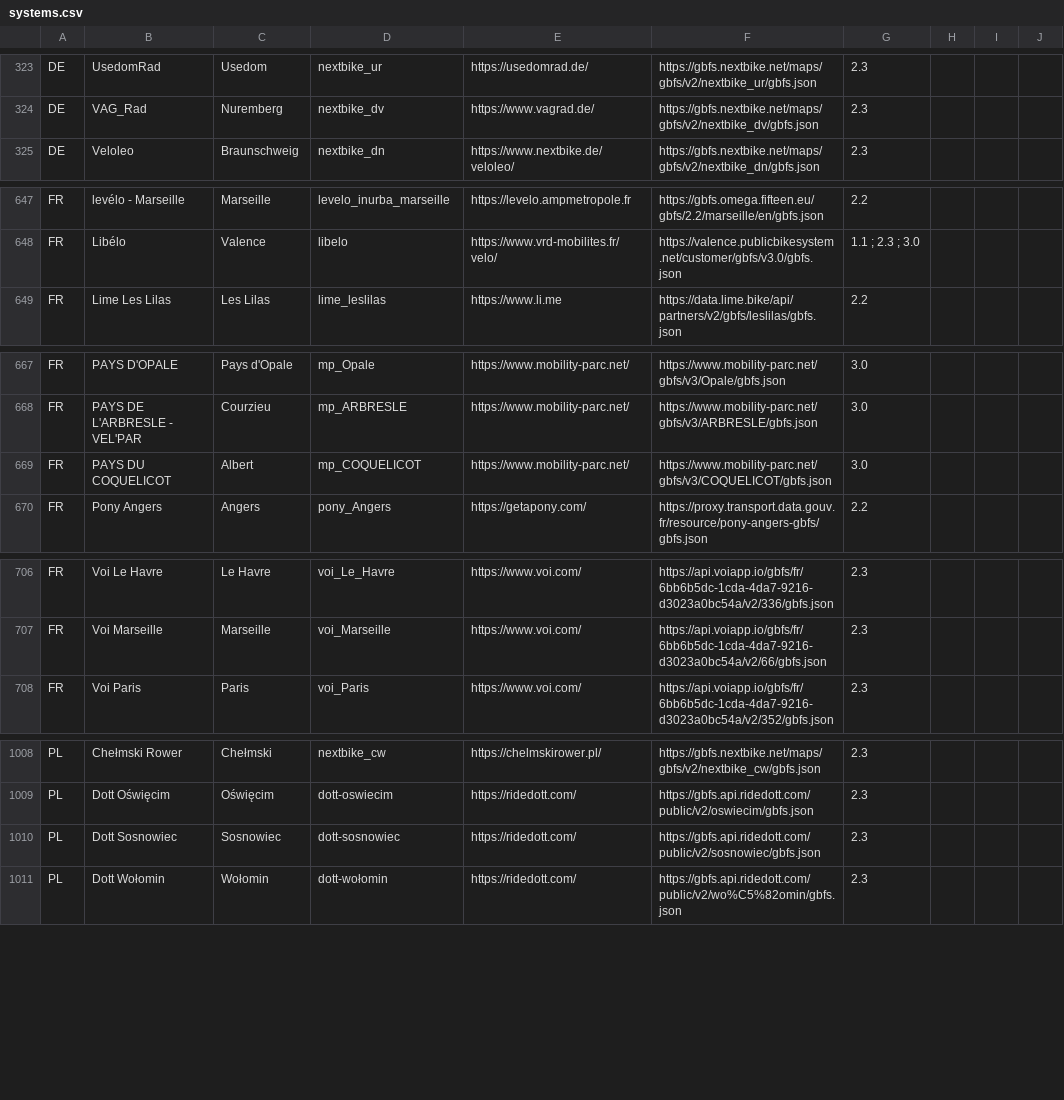
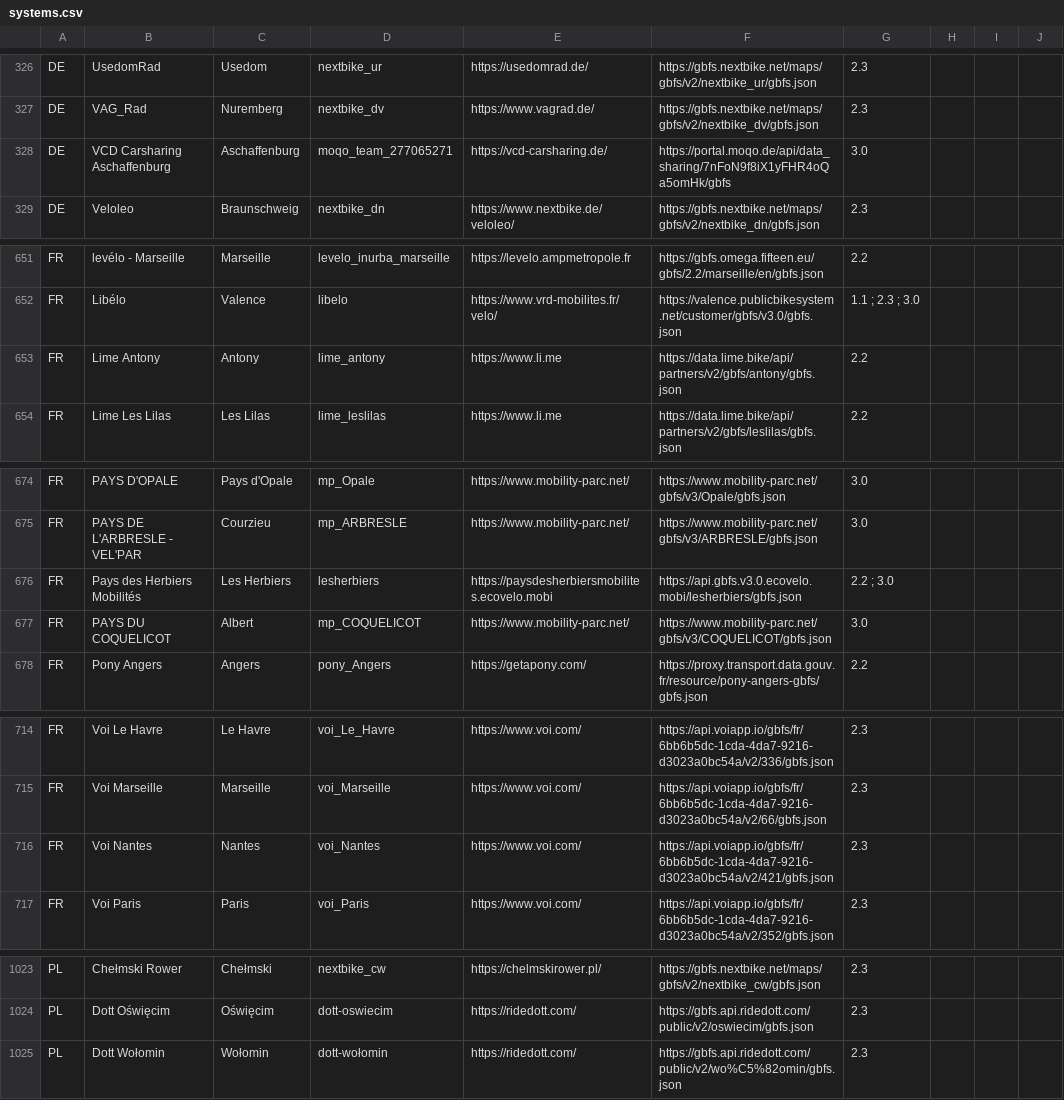
Before and after one commit to jakehadar/bikeshare-client-python, a CSV file: gbfs/static/systems.csv, drawn as a sheet; only a part is shown, gaps mark what is left out; removed rows and columns are numbered as before the commit, all else as after; the diff covers the shown part only; the diff names each change by its address in the sheet, - before the commit and + after, or states it on an @@ line.

```diff
--- a/gbfs/static/systems.csv
+++ b/gbfs/static/systems.csv
+row 328: DE | VCD Carsharing Aschaffenburg | Aschaffenburg | moqo_team_277065271 | https://vcd-carsharing.de/ | https://portal.moqo.de/api/data_sharing/7nFoN9f8iX1yFHR4oQa5omHk/gbfs | 3.0
+row 653: FR | Lime Antony | Antony | lime_antony | https://www.li.me | https://data.lime.bike/api/partners/v2/gbfs/antony/gbfs.json | 2.2
+row 676: FR | Pays des Herbiers Mobilités | Les Herbiers | lesherbiers | https://paysdesherbiersmobilites.ecovelo.mobi | https://api.gbfs.v3.0.ecovelo.mobi/lesherbiers/gbfs.json | 2.2 ; 3.0
+row 716: FR | Voi Nantes | Nantes | voi_Nantes | https://www.voi.com/ | https://api.voiapp.io/gbfs/fr/6bb6b5dc-1cda-4da7-9216-d3023a0bc54a/v2/421/gbfs.json | 2.3
-row 1010: PL | Dott Sosnowiec | Sosnowiec | dott-sosnowiec | https://ridedott.com/ | https://gbfs.api.ridedott.com/public/v2/sosnowiec/gbfs.json | 2.3
```
Also changed, not shown: 11 added rows elsewhere in this file.
